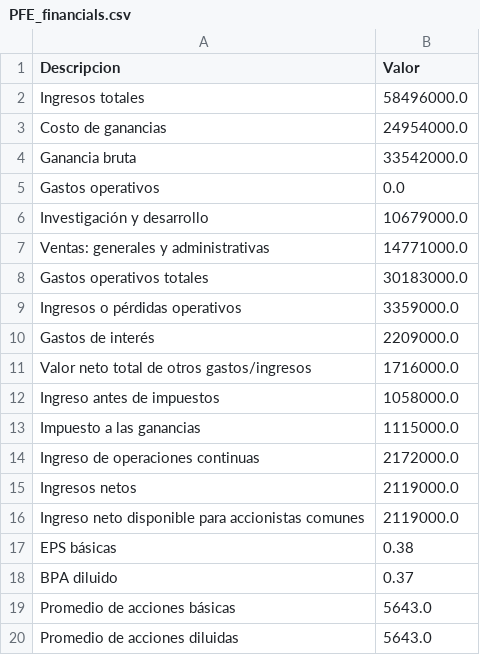
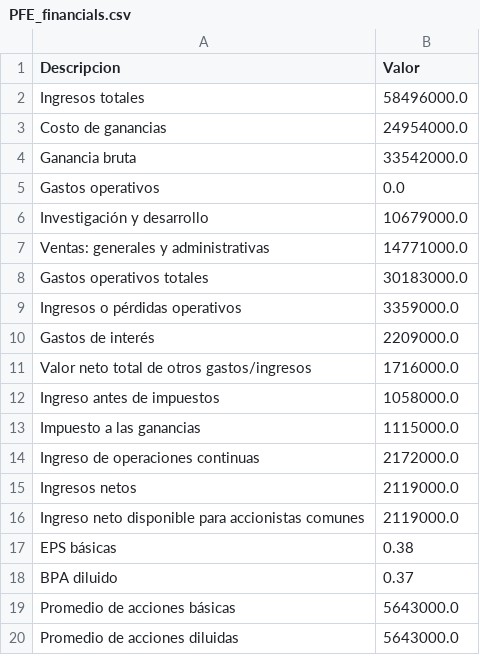
Before and after one commit to SantiOlvera/Componentes-Principales-aplicado-a-la-revisi-n-de-los-estados-financieros, a CSV file: PFE_financials.csv, drawn as a sheet.

Commit message:
PFE_financials.csv

```diff
--- a/PFE_financials.csv
+++ b/PFE_financials.csv
@@ -18,3 +18,3 @@ EPS básicas,0.38
 BPA diluido,0.37
-Promedio de acciones básicas,5643.0
-Promedio de acciones diluidas,5643.0
+Promedio de acciones básicas,5643000.0
+Promedio de acciones diluidas,5643000.0
```
